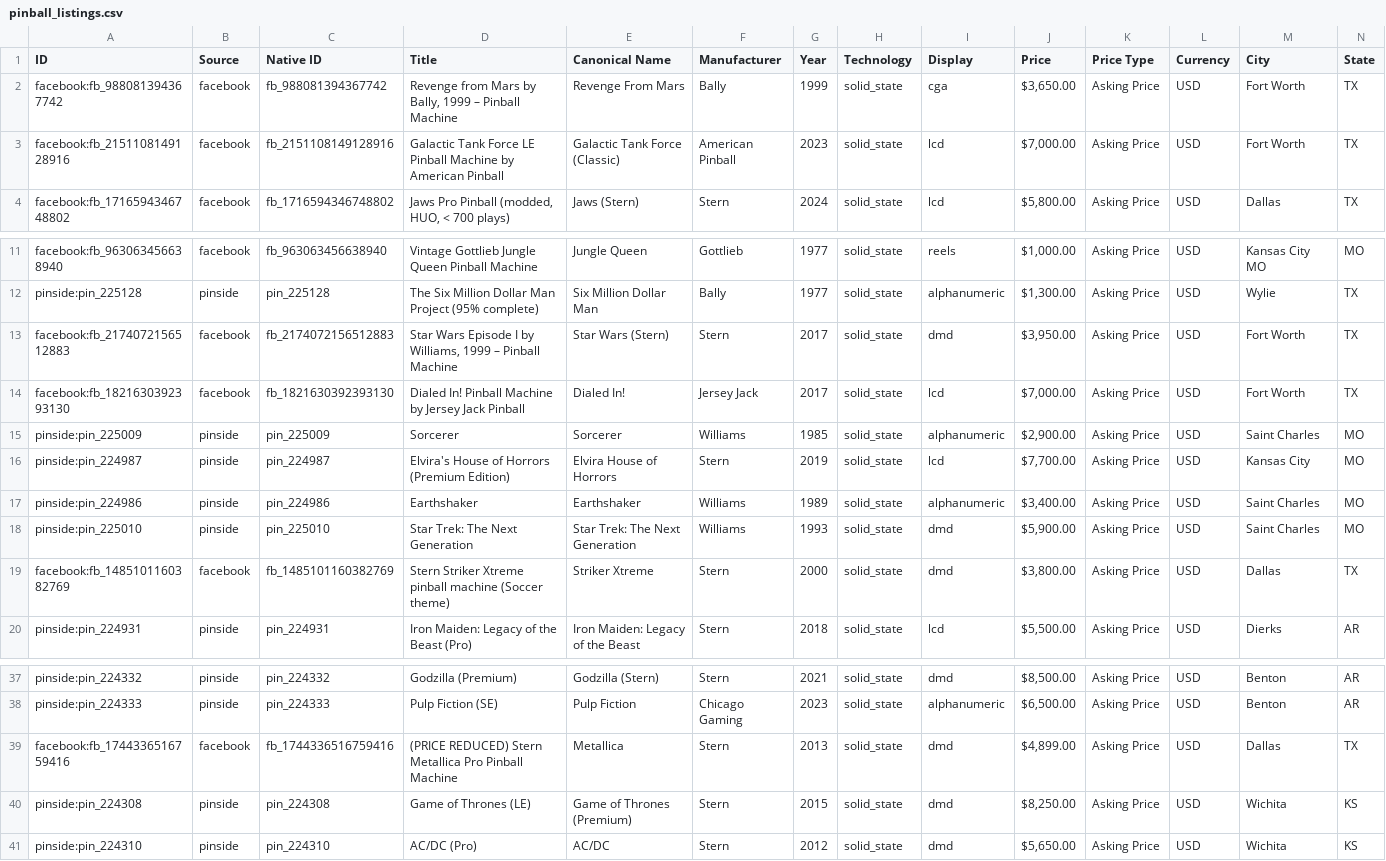
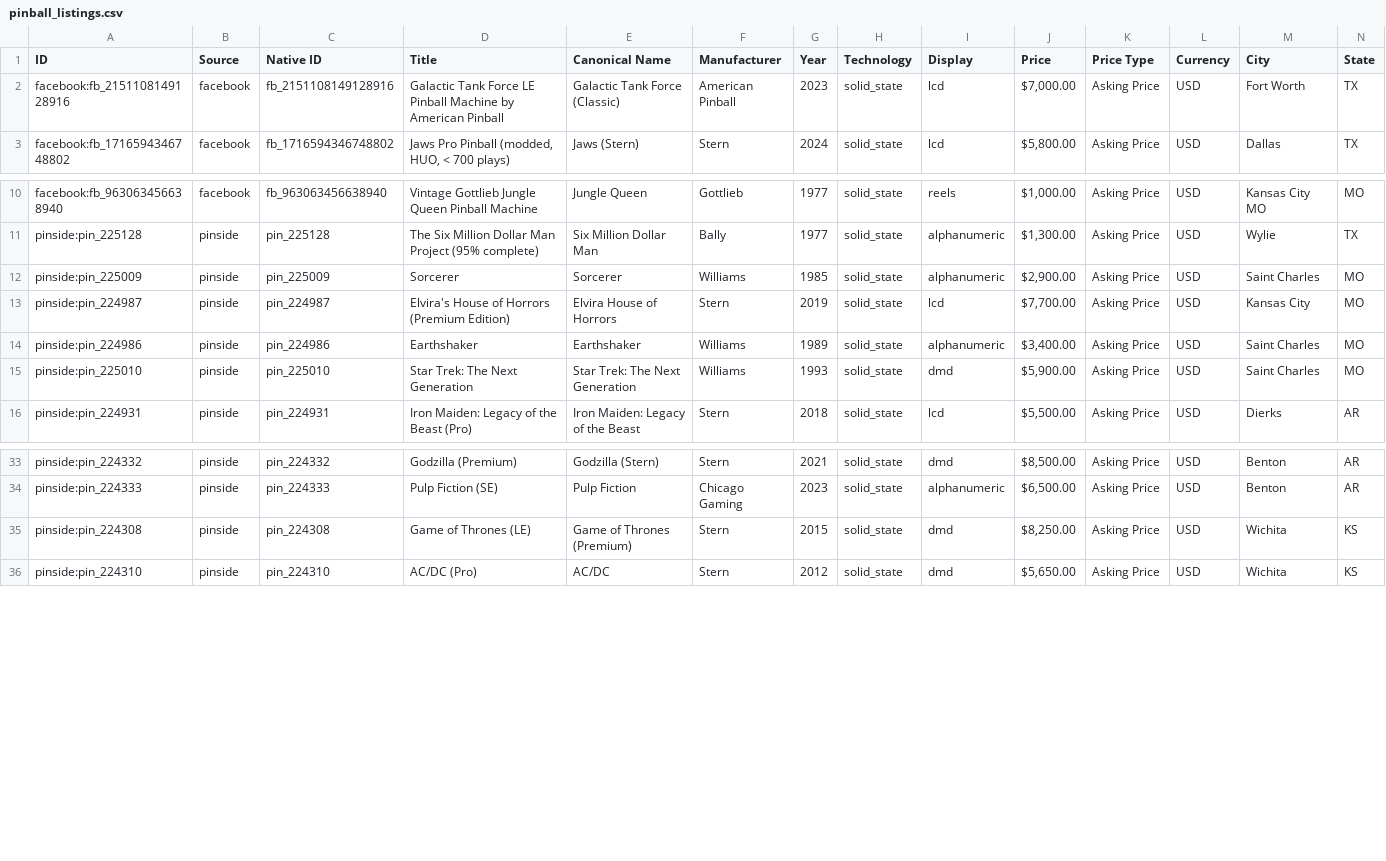
Before and after one commit to farmerboy772/farmerboy772.github.io, a CSV file: pinball_listings.csv, drawn as a sheet; only a part is shown, gaps mark what is left out; rows hold the shown columns only; the diff names each change by its address in the sheet, - before the commit and + after, or states it on an @@ line.

Commit message:
Update pinball listings: 2026-11-24 19:40 CDT

```diff
--- a/pinball_listings.csv
+++ b/pinball_listings.csv
-row 2: facebook:fb_988081394367742 | facebook | fb_988081394367742 | Revenge from Mars by Bally, 1999 – Pinball Machine | Revenge From Mars | Bally | 1999 | solid_state | cga | $3,650.00 | Asking Price | USD | Fort Worth | TX
-row 13: facebook:fb_2174072156512883 | facebook | fb_2174072156512883 | Star Wars Episode I by Williams, 1999 – Pinball Machine | Star Wars (Stern) | Stern | 2017 | solid_state | dmd | $3,950.00 | Asking Price | USD | Fort Worth | TX
-row 14: facebook:fb_1821630392393130 | facebook | fb_1821630392393130 | Dialed In! Pinball Machine by Jersey Jack Pinball | Dialed In! | Jersey Jack | 2017 | solid_state | lcd | $7,000.00 | Asking Price | USD | Fort Worth | TX
-row 19: facebook:fb_1485101160382769 | facebook | fb_1485101160382769 | Stern Striker Xtreme pinball machine (Soccer theme) | Striker Xtreme | Stern | 2000 | solid_state | dmd | $3,800.00 | Asking Price | USD | Dallas | TX
-row 39: facebook:fb_1744336516759416 | facebook | fb_1744336516759416 | (PRICE REDUCED) Stern Metallica Pro Pinball Machine | Metallica | Stern | 2013 | solid_state | dmd | $4,899.00 | Asking Price | USD | Dallas | TX
```
Also changed, not shown: 5 other files.
